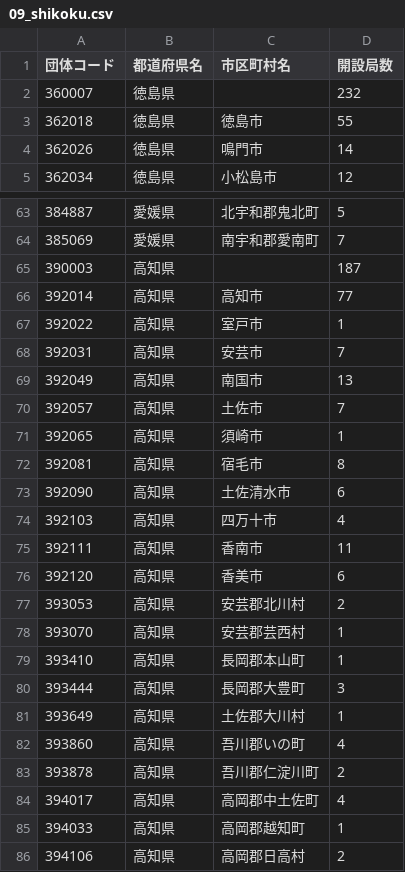
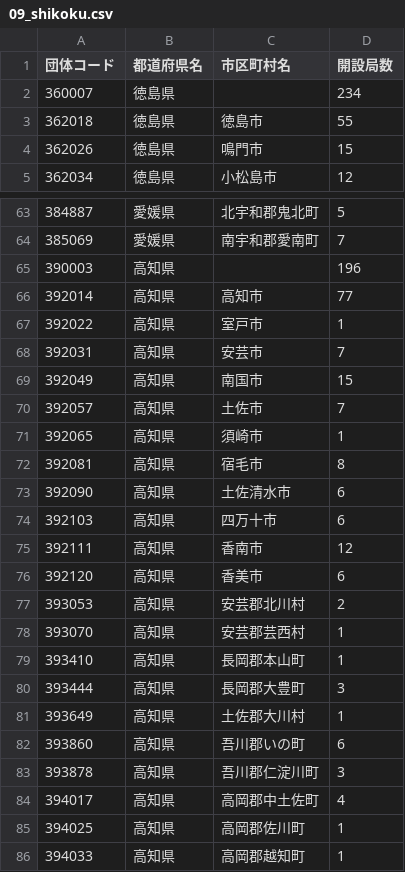
Before and after one commit to imabari/musen, a CSV file: before/09_shikoku.csv, drawn as a sheet; only a part is shown, gaps mark what is left out; the shorter side is filled out with more unchanged rows; the diff covers the shown part only.

```diff
--- a/before/09_shikoku.csv
+++ b/before/09_shikoku.csv
@@ -1,5 +1,5 @@
 団体コード,都道府県名,市区町村名,開設局数
-360007,徳島県,,232
+360007,徳島県,,234
 362018,徳島県,徳島市,55
-362026,徳島県,鳴門市,14
+362026,徳島県,鳴門市,15
 362034,徳島県,小松島市,12
@@ -64,3 +64,3 @@
 385069,愛媛県,南宇和郡愛南町,7
-390003,高知県,,187
+390003,高知県,,196
 392014,高知県,高知市,77
@@ -68,3 +68,3 @@
 392031,高知県,安芸市,7
-392049,高知県,南国市,13
+392049,高知県,南国市,15
 392057,高知県,土佐市,7
@@ -73,4 +73,4 @@
 392090,高知県,土佐清水市,6
-392103,高知県,四万十市,4
-392111,高知県,香南市,11
+392103,高知県,四万十市,6
+392111,高知県,香南市,12
 392120,高知県,香美市,6
@@ -81,5 +81,6 @@
 393649,高知県,土佐郡大川村,1
-393860,高知県,吾川郡いの町,4
-393878,高知県,吾川郡仁淀川町,2
+393860,高知県,吾川郡いの町,6
+393878,高知県,吾川郡仁淀川町,3
 394017,高知県,高岡郡中土佐町,4
+394025,高知県,高岡郡佐川町,1
 394033,高知県,高岡郡越知町,1
```
Also changed, not shown: 7 edited cells elsewhere in this file, 01_hokkaido_diff.csv, 04_shinetsu_diff.csv, 13 other files.
